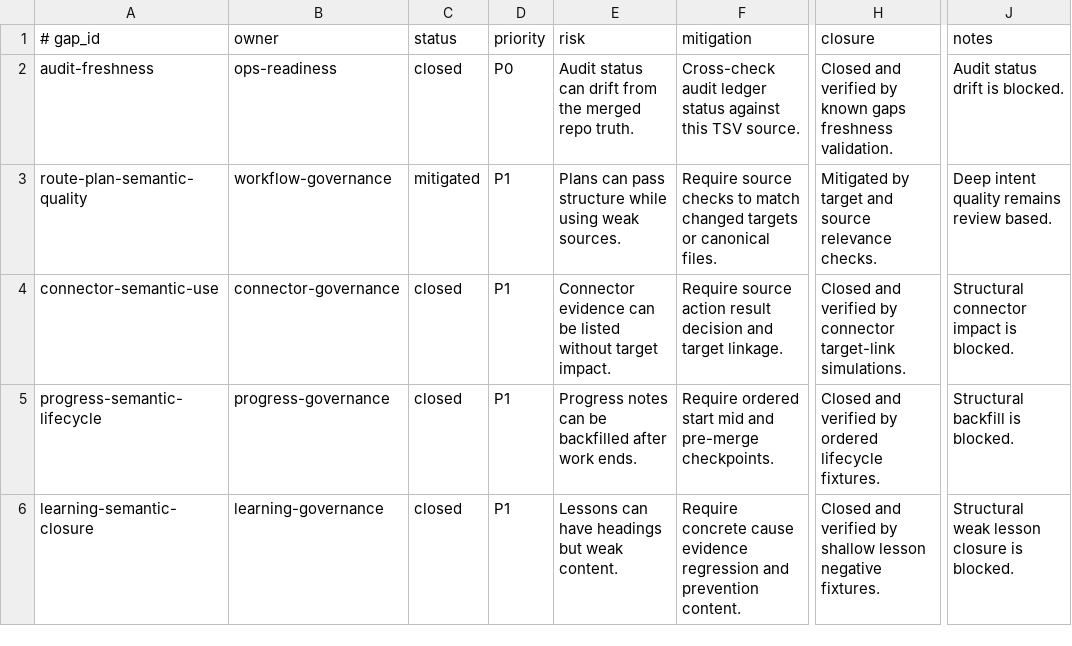
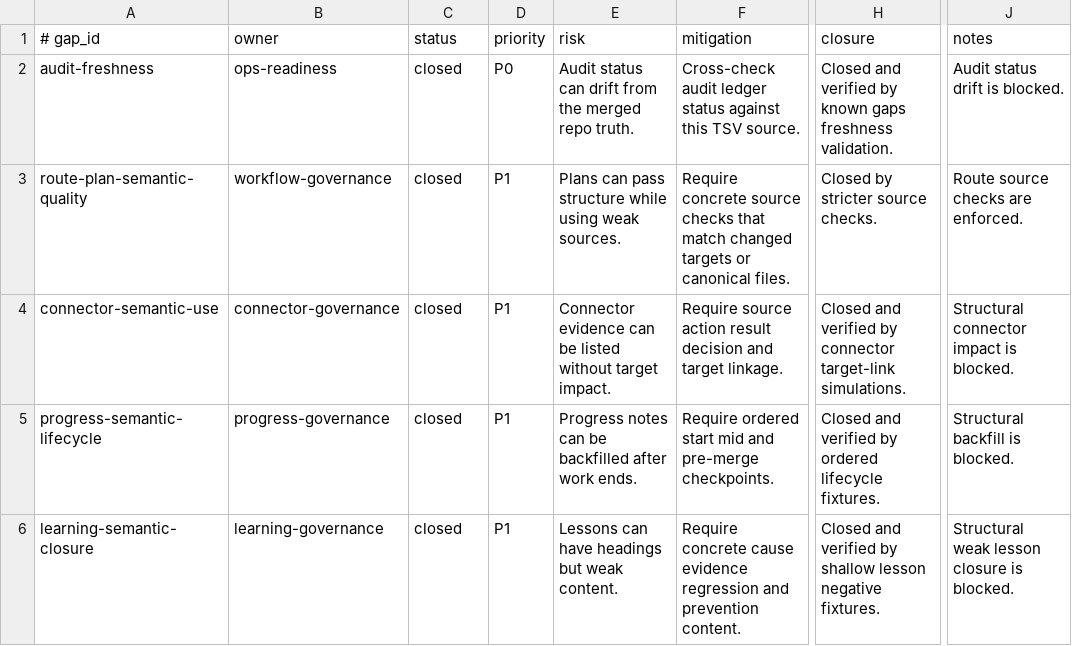
Before and after one commit to yotamfried-ux/Engineering-OS, a TSV file: docs/operations/known-gaps.tsv, drawn as a sheet; only a part is shown, gaps mark what is left out; the diff names each change by its address in the sheet, - before the commit and + after, or states it on an @@ line.

Commit message:
docs: update route row

```diff
--- a/docs/operations/known-gaps.tsv
+++ b/docs/operations/known-gaps.tsv
-C3 (status): mitigated
+C3 (status): closed
-F3 (mitigation): Require source checks to match changed…
+F3 (mitigation): Require concrete source checks that match changed…
-H3 (closure): Mitigated by target and source relevance checks.
+H3 (closure): Closed by stricter source checks.
-J3 (notes): Deep intent quality remains review based.
+J3 (notes): Route source checks are enforced.
```
